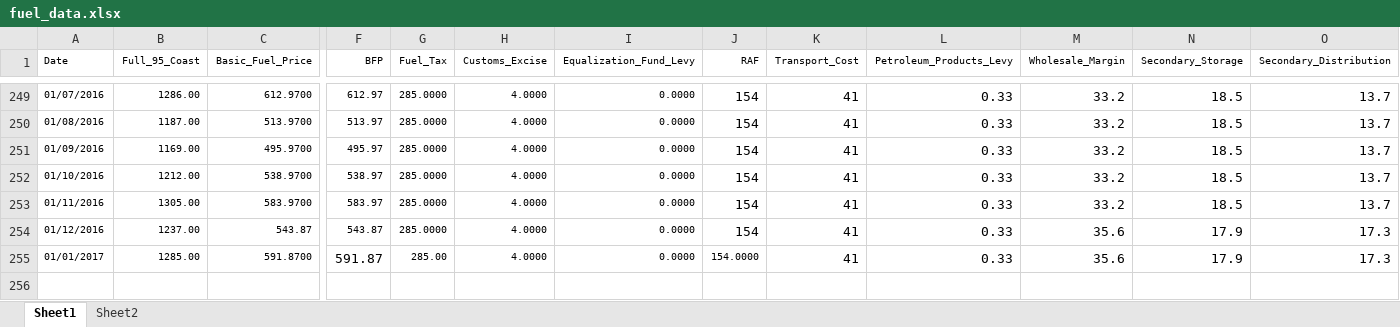
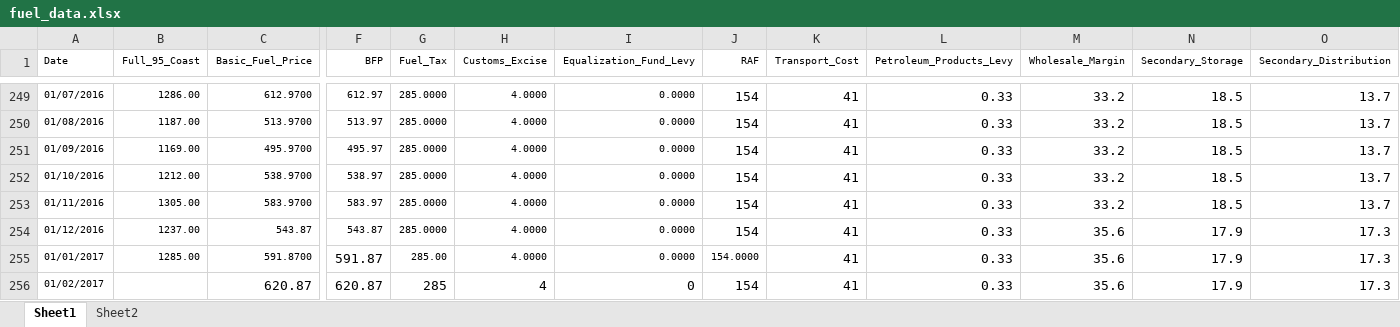
Before and after one commit to russellkgw/fuel, an Excel workbook: db/seed_csv/fuel_data.xlsx, sheet Sheet1, drawn as a sheet; only a part is shown, gaps mark what is left out; values as stored, in another font and other column widths than the file's, no borders; rows hold the shown columns only; the diff names each change by its address in the sheet, - before the commit and + after, or states it on an @@ line.

```diff
--- a/db/seed_csv/fuel_data.xlsx (sheet Sheet1)
+++ b/db/seed_csv/fuel_data.xlsx (sheet Sheet1)
+row 256: 01/02/2017 |  | 620.87 | 620.87 | 285 | 4 | 0 | 154 | 41 | 0.33 | 35.6 | 17.9 | 17.3
```
Also changed, not shown: charts or pictures, 35 other files.
